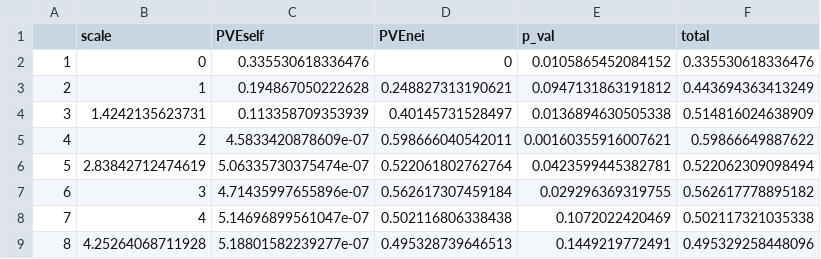
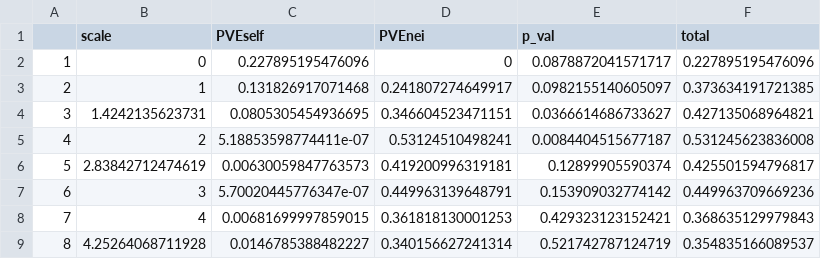
Before and after one commit to yassato/caige_barley, a CSV file: output/PVE_SFNB_MAF1.csv, drawn as a sheet.

```diff
--- a/output/PVE_SFNB_MAF1.csv
+++ b/output/PVE_SFNB_MAF1.csv
@@ -1,9 +1,9 @@
 "","scale","PVEself","PVEnei","p_val","total"
-"1",0,0.335530618336476,0,0.0105865452084152,0.335530618336476
-"2",1,0.194867050222628,0.248827313190621,0.0947131863191812,0.443694363413249
-"3",1.4242135623731,0.113358709353939,0.40145731528497,0.0136894630505338,0.514816024638909
-"4",2,4.5833420878609e-07,0.598666040542011,0.00160355916007621,0.59866649887622
-"5",2.83842712474619,5.06335730375474e-07,0.522061802762764,0.0423599445382781,0.522062309098494
-"6",3,4.71435997655896e-07,0.562617307459184,0.029296369319755,0.562617778895182
-"7",4,5.14696899561047e-07,0.502116806338438,0.1072022420469,0.502117321035338
-"8",4.25264068711928,5.18801582239277e-07,0.495328739646513,0.1449219772491,0.495329258448096
+"1",0,0.227895195476096,0,0.0878872041571717,0.227895195476096
+"2",1,0.131826917071468,0.241807274649917,0.0982155140605097,0.373634191721385
+"3",1.4242135623731,0.0805305454936695,0.346604523471151,0.0366614686733627,0.427135068964821
+"4",2,5.18853598774411e-07,0.53124510498241,0.0084404515677187,0.531245623836008
+"5",2.83842712474619,0.00630059847763573,0.419200996319181,0.12899905590374,0.425501594796817
+"6",3,5.70020445776347e-07,0.449963139648791,0.153909032774142,0.449963709669236
+"7",4,0.00681699997859015,0.361818130001253,0.429323123152421,0.368635129979843
+"8",4.25264068711928,0.0146785388482227,0.340156627241314,0.521742787124719,0.354835166089537
```
Also changed, not shown: output/PVE_NFNB_MAF1.csv, output/PVE_Scald_MAF1.csv, 17 other files.
